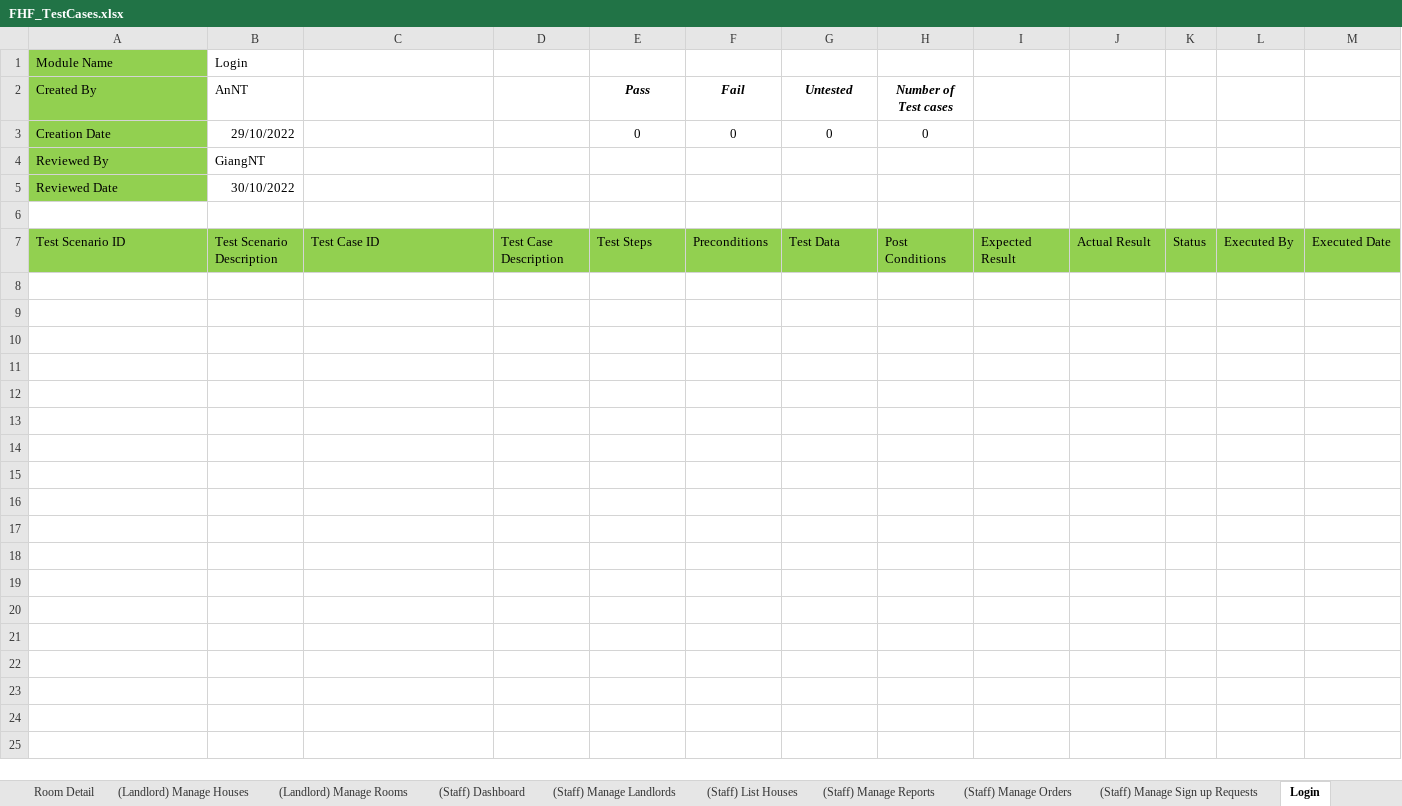
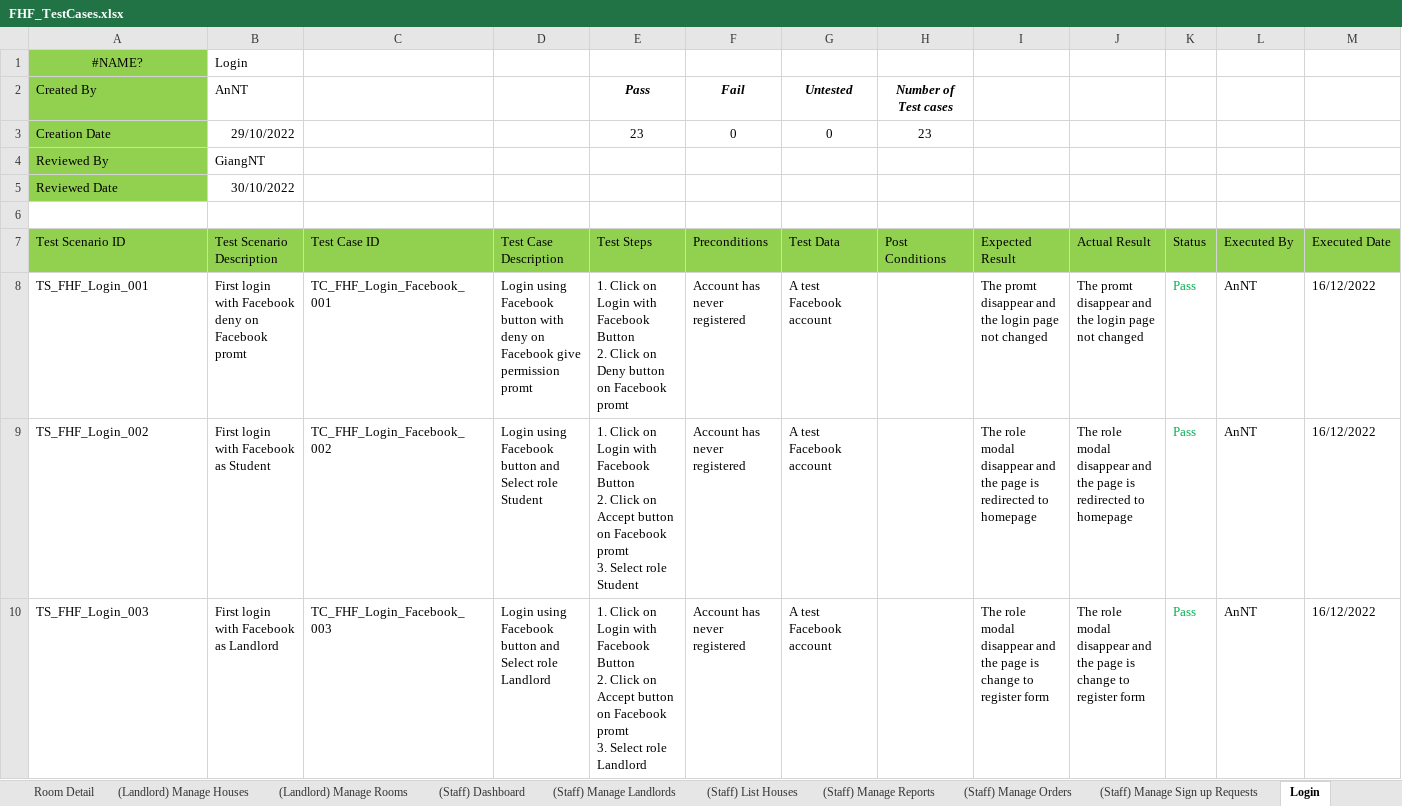
Before and after one commit to nguyenthegiang/fu-house-finder, an Excel workbook: Documentation/FHF_TestCases.xlsx, sheet Login, drawn as a sheet; only a part is shown; values as stored, in another font and other column widths than the file's, no borders; rows hold the shown columns only; ↵ is a line break in a cell; the diff covers the shown part only; the diff names each change by its address in the sheet, - before the commit and + after, or states it on an @@ line.

Commit message:
Update FHF_TestCases.xlsx

```diff
--- a/Documentation/FHF_TestCases.xlsx (sheet Login)
+++ b/Documentation/FHF_TestCases.xlsx (sheet Login)
-A1 (Test Scenario ID): Module Name
+A1 (Test Scenario ID): #NAME?
-A1 alignment: left
+A1 alignment: center
-E3 (Test Steps): 0
+E3 (Test Steps): 23
-H3 (Post Conditions): 0
+H3 (Post Conditions): 23
+row 8: TS_FHF_Login_001 | First login with Facebook deny on Facebook promt | TC_FHF_Login_Facebook_001 | Login using Facebook button with deny on Facebook give permission promt | 1. Click on Login with Facebook Button ↵ 2. Click on Deny button on Facebook promt | Account has never registered | A test Facebook account |  | The promt disappear and the login page not changed | The promt disappear and the login page not changed | Pass | AnNT | 16/12/2022
+row 9: TS_FHF_Login_002 | First login with Facebook as Student | TC_FHF_Login_Facebook_002 | Login using Facebook button and Select role Student | 1. Click on Login with Facebook Button ↵ 2. Click on Accept button on Facebook promt ↵ 3. Select role Student | Account has never registered | A test Facebook account |  | The role modal disappear and the page is redirected to homepage | The role modal disappear and the page is redirected to homepage | Pass | AnNT | 16/12/2022
+row 10: TS_FHF_Login_003 | First login with Facebook as Landlord | TC_FHF_Login_Facebook_003 | Login using Facebook button and Select role Landlord | 1. Click on Login with Facebook Button ↵ 2. Click on Accept button on Facebook promt ↵ 3. Select role Landlord | Account has never registered | A test Facebook account |  | The role modal disappear and the page is change to register form | The role modal disappear and the page is change to register form | Pass | AnNT | 16/12/2022
```
Also changed, not shown: 20 added rows elsewhere in this sheet, sheet (Landlord) Upload House Info, sheet Cover, other sheet tabs, formulas that keep their value, charts or pictures.
